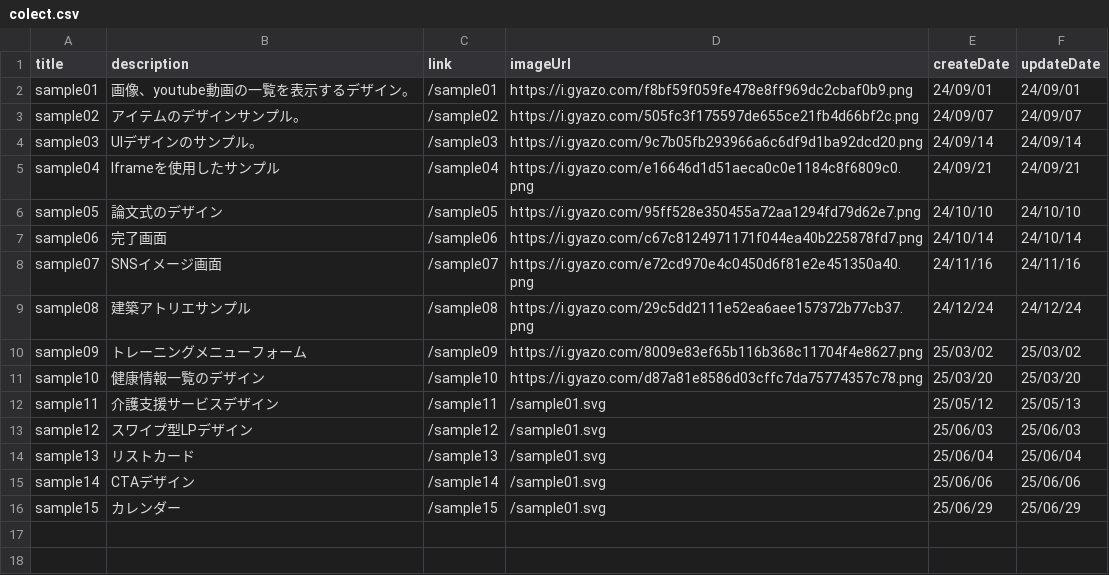
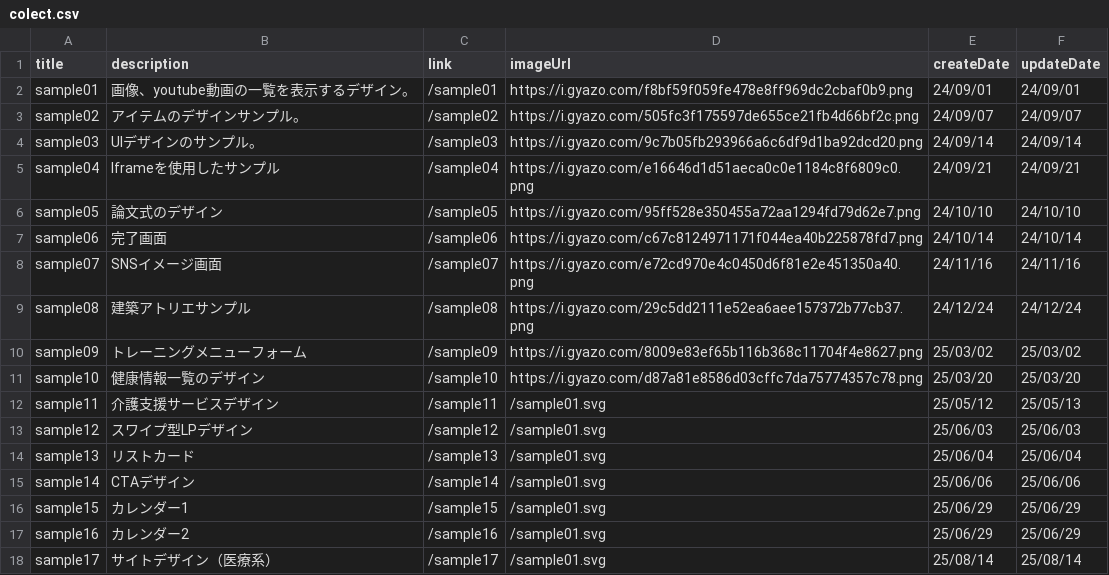
Before and after one commit to sea-yassan33/next14-design-tailwind, a CSV file: public/data/colect.csv, drawn as a sheet.

```diff
--- a/public/data/colect.csv
+++ b/public/data/colect.csv
@@ -15,2 +15,4 @@ sample13,リストカード,/sample13,/sample01.svg,25/06/04,25/06/04
 sample14,CTAデザイン,/sample14,/sample01.svg,25/06/06,25/06/06
-sample15,カレンダー,/sample15,/sample01.svg,25/06/29,25/06/29
+sample15,カレンダー1,/sample15,/sample01.svg,25/06/29,25/06/29
+sample16,カレンダー2,/sample16,/sample01.svg,25/06/29,25/06/29
+sample17,サイトデザイン（医療系）,/sample17,/sample01.svg,25/08/14,25/08/14
```
Also changed, not shown: 10 other files.
